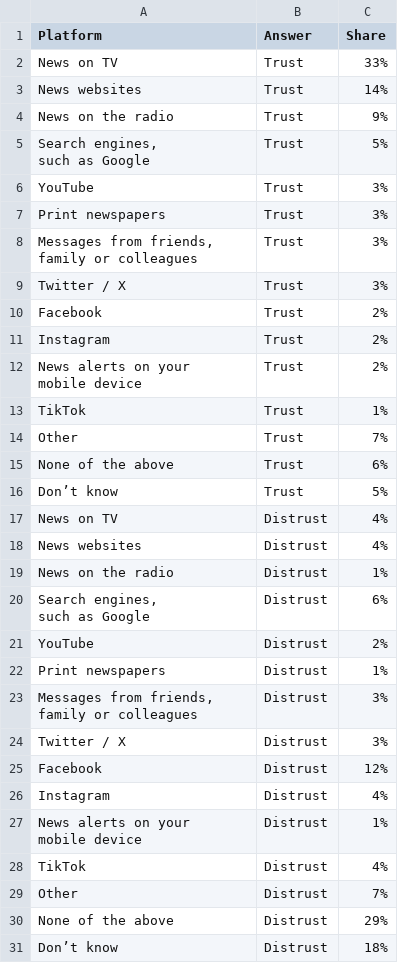
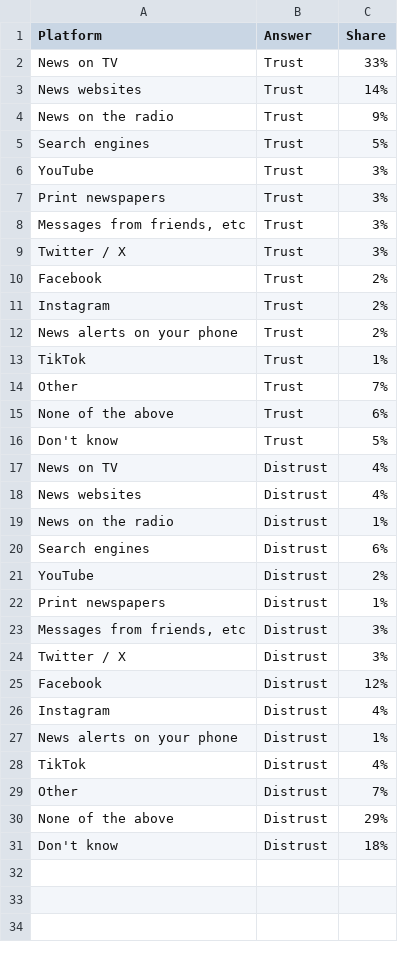
Before and after one commit to thedaisTMU/online-harms-2024, a CSV file: Figure_7.csv, drawn as a sheet.

```diff
--- a/Figure_7.csv
+++ b/Figure_7.csv
@@ -4,8 +4,6 @@ News websites,Trust,14%
 News on the radio,Trust,9%
-"Search engines,
-such as Google",Trust,5%
+Search engines,Trust,5%
 YouTube,Trust,3%
 Print newspapers,Trust,3%
-"Messages from friends,
-family or colleagues",Trust,3%
+"Messages from friends, etc",Trust,3%
 Twitter / X,Trust,3%
@@ -13,4 +11,3 @@ Facebook,Trust,2%
 Instagram,Trust,2%
-"News alerts on your
-mobile device",Trust,2%
+News alerts on your phone,Trust,2%
 TikTok,Trust,1%
@@ -18,3 +15,3 @@ Other,Trust,7%
 None of the above,Trust,6%
-Don’t know,Trust,5%
+Don't know,Trust,5%
 News on TV,Distrust,4%
@@ -22,8 +19,6 @@ News websites,Distrust,4%
 News on the radio,Distrust,1%
-"Search engines,
-such as Google",Distrust,6%
+Search engines,Distrust,6%
 YouTube,Distrust,2%
 Print newspapers,Distrust,1%
-"Messages from friends,
-family or colleagues",Distrust,3%
+"Messages from friends, etc",Distrust,3%
 Twitter / X,Distrust,3%
@@ -31,4 +26,3 @@ Facebook,Distrust,12%
 Instagram,Distrust,4%
-"News alerts on your
-mobile device",Distrust,1%
+News alerts on your phone,Distrust,1%
 TikTok,Distrust,4%
@@ -36,2 +30,2 @@ Other,Distrust,7%
 None of the above,Distrust,29%
-Don’t know,Distrust,18%
+Don't know,Distrust,18%
```
Also changed, not shown: 1 other file.
